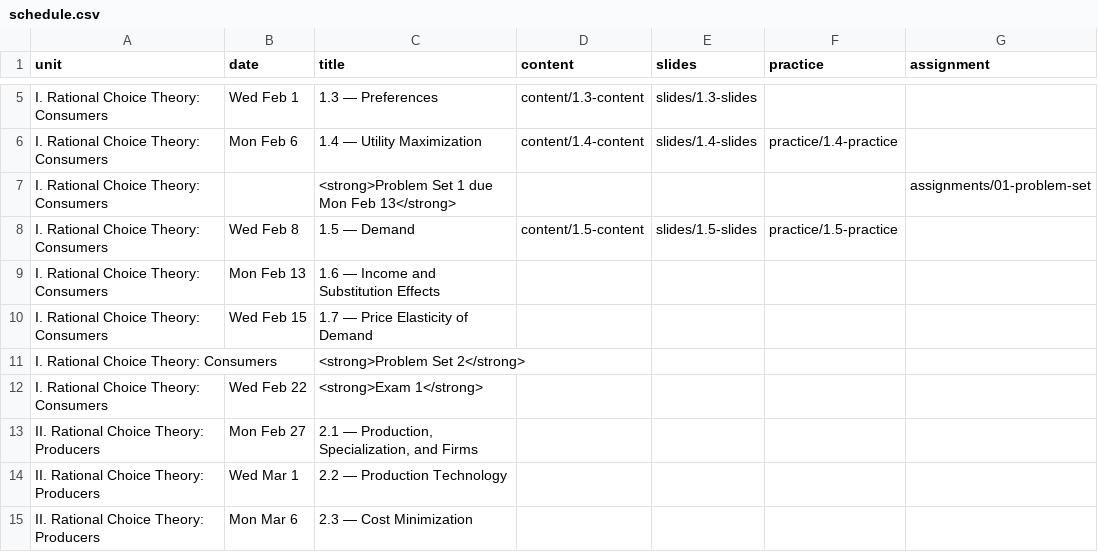
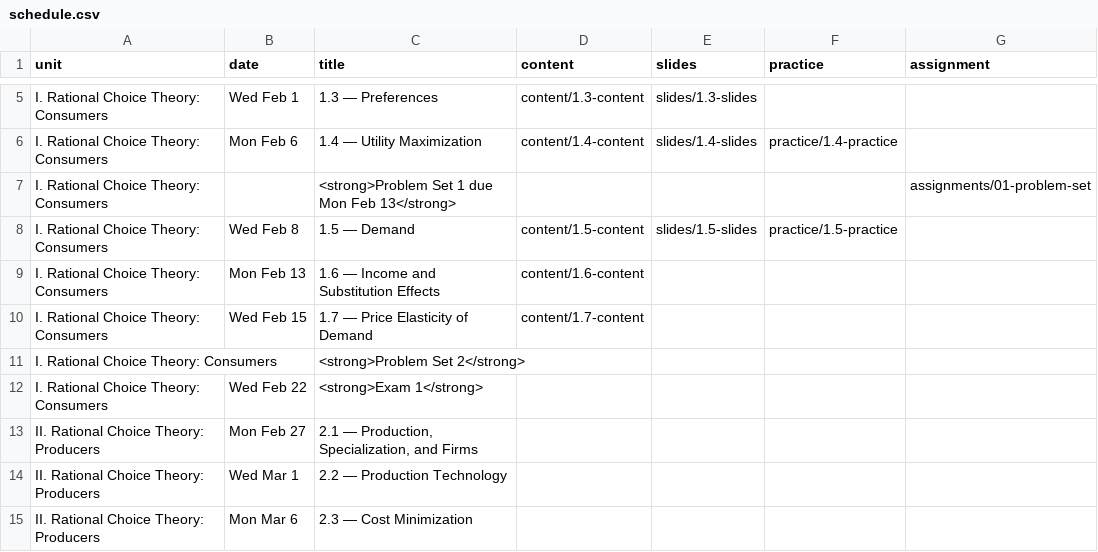
Before and after one commit to ryansafner/microS23, a CSV file: data/schedule.csv, drawn as a sheet; only a part is shown, gaps mark what is left out.

Commit message:
1.6, 1.7, hw1 as word doc, 1.4 practice answers

```diff
--- a/data/schedule.csv
+++ b/data/schedule.csv
@@ -8,4 +8,4 @@ I. Rational Choice Theory: Consumers,,<strong>Problem Set 1 due Mon Feb 13</stro
 I. Rational Choice Theory: Consumers,Wed Feb 8,1.5 — Demand,content/1.5-content,slides/1.5-slides,practice/1.5-practice,
-I. Rational Choice Theory: Consumers,Mon Feb 13,1.6 — Income and Substitution Effects,,,,
-I. Rational Choice Theory: Consumers,Wed Feb 15,1.7 — Price Elasticity of Demand,,,,
+I. Rational Choice Theory: Consumers,Mon Feb 13,1.6 — Income and Substitution Effects,content/1.6-content,,,
+I. Rational Choice Theory: Consumers,Wed Feb 15,1.7 — Price Elasticity of Demand,content/1.7-content,,,
 I. Rational Choice Theory: Consumers,,<strong>Problem Set 2</strong>,,,,
```
Also changed, not shown: 28 other files.
